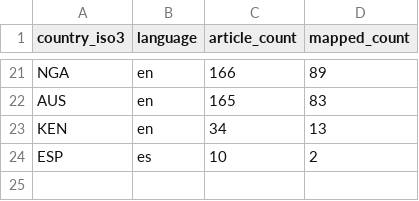
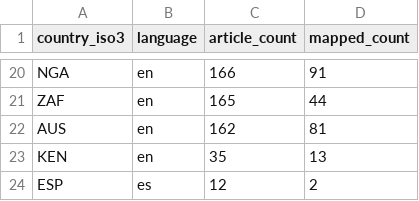
Before and after one commit to techpolicycomms/dclo-dual-track-dashboard, a CSV file: data/gold/dclo_news_country_summary.csv, drawn as a sheet; only a part is shown, gaps mark what is left out; addresses are those after the commit; the diff covers the shown part only; the diff names each change by its address in the sheet, - before the commit and + after, or states it on an @@ line.

```diff
--- a/data/gold/dclo_news_country_summary.csv
+++ b/data/gold/dclo_news_country_summary.csv
-D20 (mapped_count): 89
+D20 (mapped_count): 91
-A21 (country_iso3): AUS
+A21 (country_iso3): ZAF
-D21 (mapped_count): 83
+D21 (mapped_count): 44
+row 22: AUS | en | 162 | 81
-C23 (article_count): 34
+C23 (article_count): 35
-C24 (article_count): 10
+C24 (article_count): 12
```
Also changed, not shown: 2 added rows, 3 removed rows and 29 edited cells elsewhere in this file, 2 other files.
